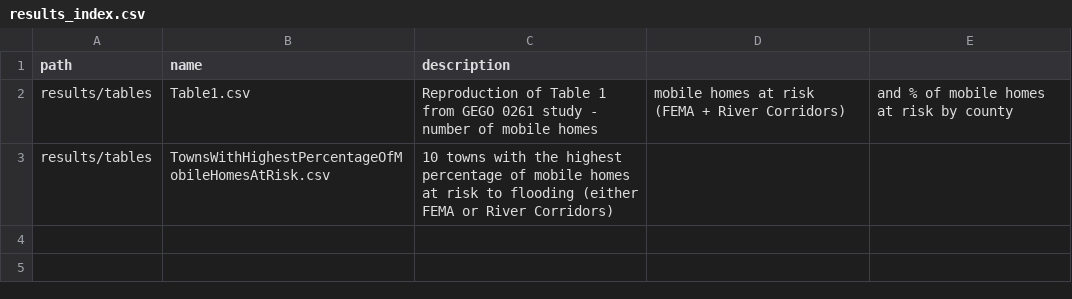
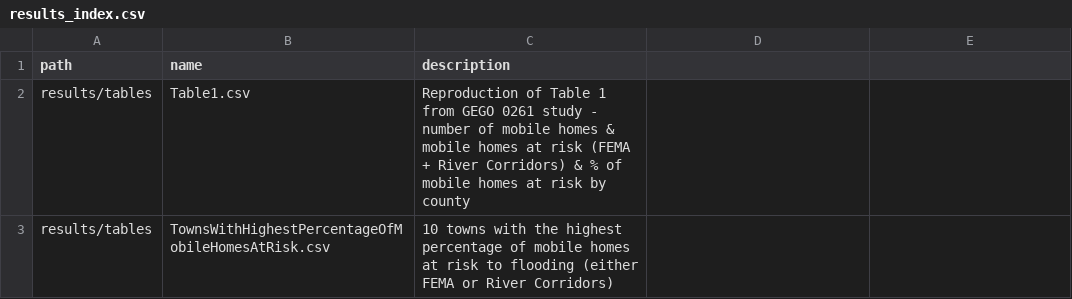
Before and after one commit to whprocter/VT-Mobile-Home-Flooding, a CSV file: results/results_index.csv, drawn as a sheet.

Commit message:
Update results_index.csv

```diff
--- a/results/results_index.csv
+++ b/results/results_index.csv
@@ -1,3 +1,3 @@
 path,name,description
-results/tables,Table1.csv,Reproduction of Table 1 from GEGO 0261 study - number of mobile homes, mobile homes at risk (FEMA + River Corridors), and % of mobile homes at risk by county
+results/tables,Table1.csv,Reproduction of Table 1 from GEGO 0261 study - number of mobile homes & mobile homes at risk (FEMA + River Corridors) & % of mobile homes at risk by county
 results/tables,TownsWithHighestPercentageOfMobileHomesAtRisk.csv,10 towns with the highest percentage of mobile homes at risk to flooding (either FEMA or River Corridors)
```
